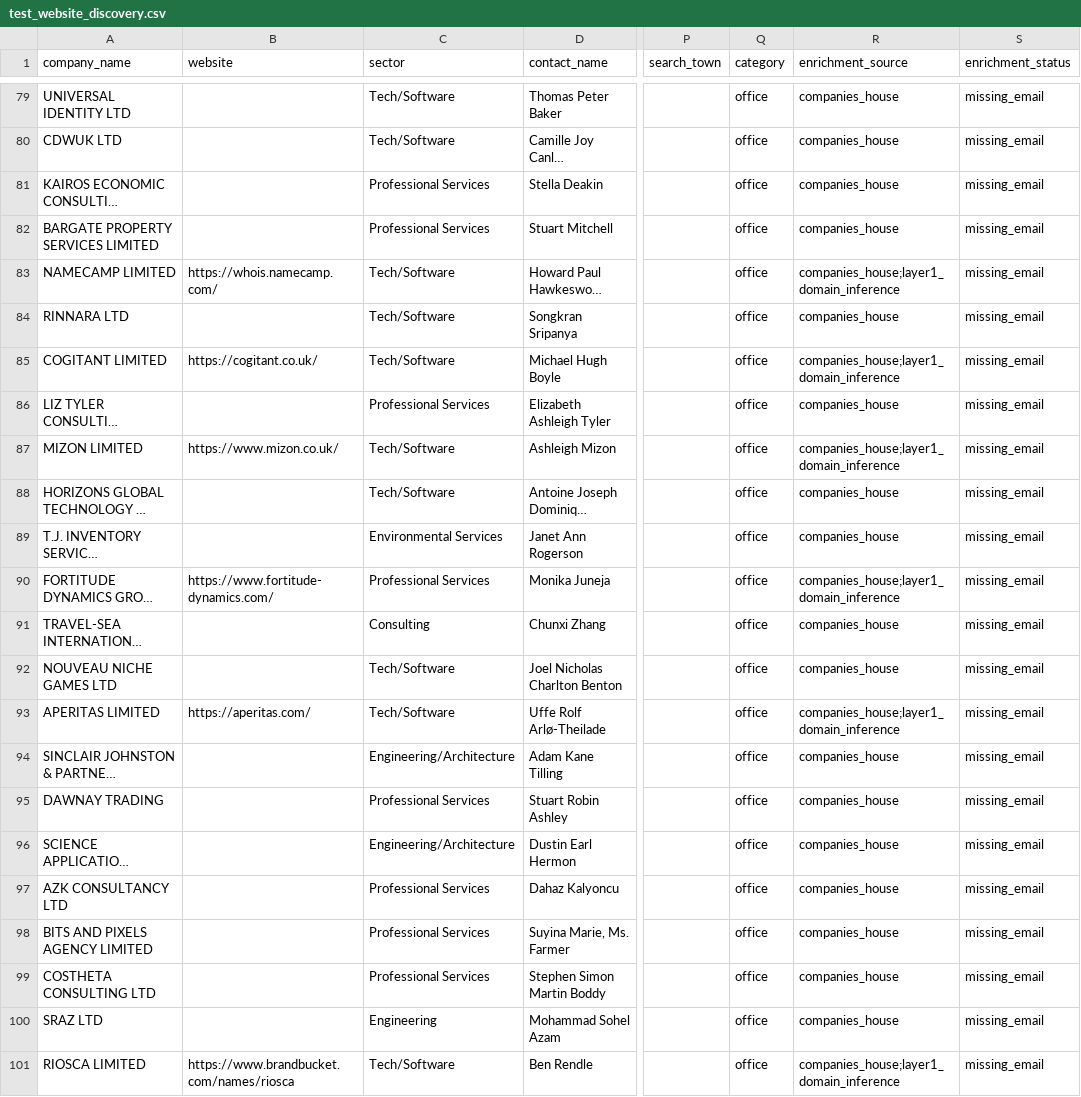
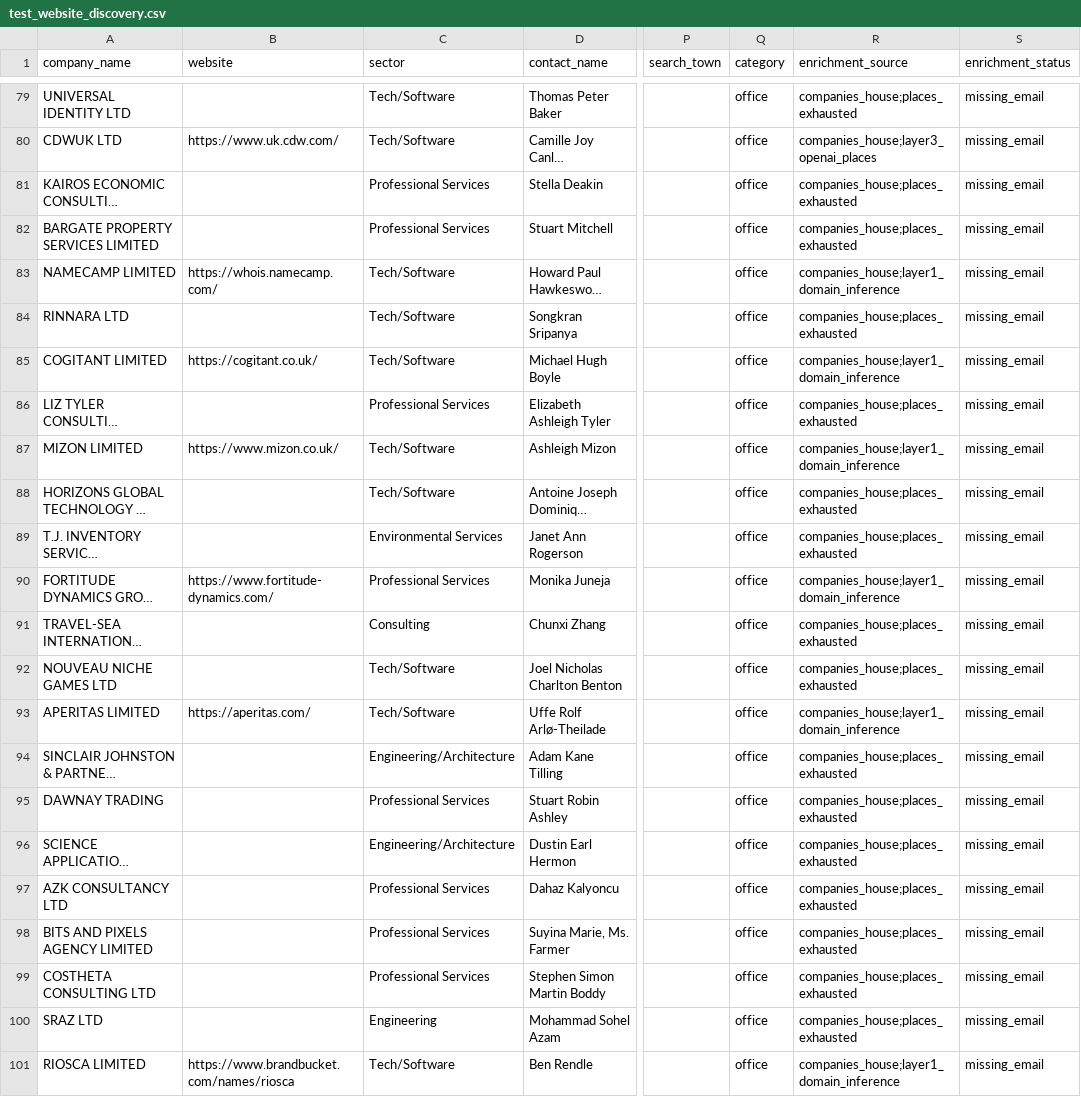
Before and after one commit to propertyfunder/Office-Lead-Scraper, a CSV file: test_website_discovery.csv, drawn as a sheet; only a part is shown, gaps mark what is left out; long unchanged cells end in …; the diff covers the shown part only; the diff names each change by its address in the sheet, - before the commit and + after, or states it on an @@ line.

```diff
--- a/test_website_discovery.csv
+++ b/test_website_discovery.csv
-R79 (enrichment_source): companies_house
+R79 (enrichment_source): companies_house;places_exhausted
-B80 (website): (empty)
+B80 (website): https://www.uk.cdw.com/
-R80 (enrichment_source): companies_house
+R80 (enrichment_source): companies_house;layer3_openai_places
-R81:R82 (enrichment_source): companies_house
+R81:R82 (enrichment_source): companies_house;places_exhausted
-R84 (enrichment_source): companies_house
+R84 (enrichment_source): companies_house;places_exhausted
-R86 (enrichment_source): companies_house
+R86 (enrichment_source): companies_house;places_exhausted
-R88:R89 (enrichment_source): companies_house
+R88:R89 (enrichment_source): companies_house;places_exhausted
-R91:R92 (enrichment_source): companies_house
+R91:R92 (enrichment_source): companies_house;places_exhausted
-R94:R100 (enrichment_source): companies_house
+R94:R100 (enrichment_source): companies_house;places_exhausted
```
Also changed, not shown: 21 edited cells elsewhere in this file, 6 other files.
